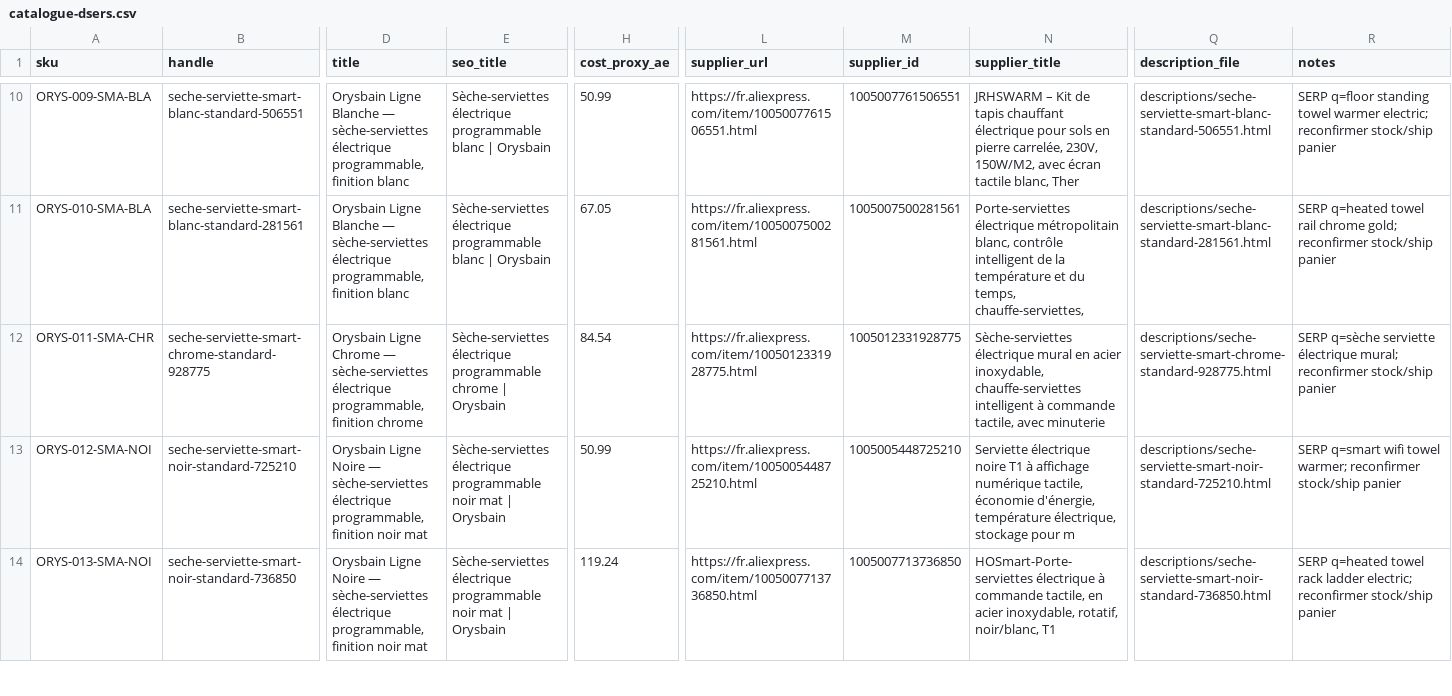
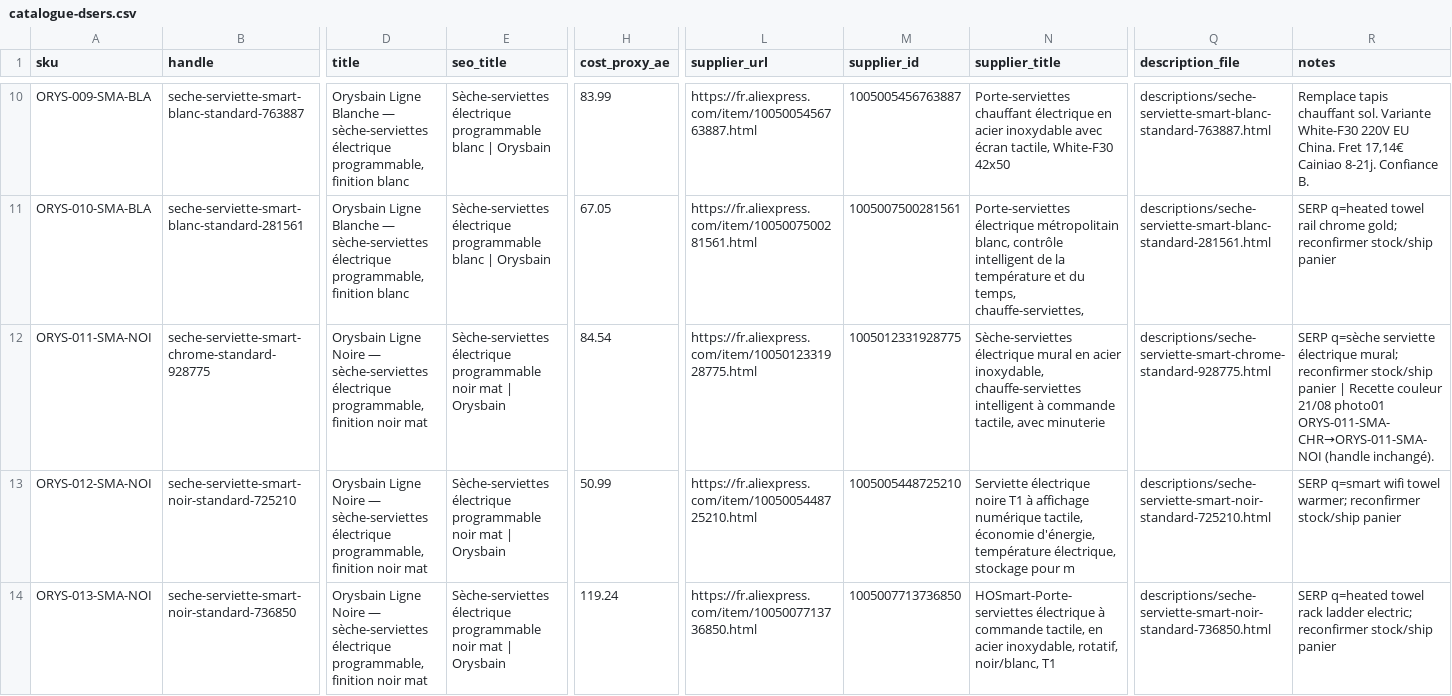
Before and after one commit to HakimOuah/boutique-pipeline, a CSV file: catalogues/orysbain/catalogue-dsers.csv, drawn as a sheet; only a part is shown, gaps mark what is left out; the diff covers the shown part only; the diff names each change by its address in the sheet, - before the commit and + after, or states it on an @@ line.

```diff
--- a/catalogues/orysbain/catalogue-dsers.csv
+++ b/catalogues/orysbain/catalogue-dsers.csv
-B10 (handle): seche-serviette-smart-blanc-standard-506551
+B10 (handle): seche-serviette-smart-blanc-standard-763887
-H10 (cost_proxy_ae): 50.99
+H10 (cost_proxy_ae): 83.99
-L10 (supplier_url): https://fr.aliexpress.com/item/1005007761506551.html
+L10 (supplier_url): https://fr.aliexpress.com/item/1005005456763887.html
-M10 (supplier_id): 1005007761506551
+M10 (supplier_id): 1005005456763887
-N10 (supplier_title): JRHSWARM – Kit de tapis chauffant électrique pour sols en pierre carrelée, 230V, 150W/M2, avec écran tactile blanc, Ther
+N10 (supplier_title): Porte-serviettes chauffant électrique en acier inoxydable avec écran tactile, White-F30 42x50
-Q10 (description_file): descriptions/seche-serviette-smart-blanc-standard-506551.html
+Q10 (description_file): descriptions/seche-serviette-smart-blanc-standard-763887.html
-R10 (notes): SERP q=floor standing towel warmer electric; reconfirmer stock/ship panier
+R10 (notes): Remplace tapis chauffant sol. Variante White-F30 220V EU China. Fret 17,14€ Cainiao 8-21j. Confiance B.
-A12 (sku): ORYS-011-SMA-CHR
+A12 (sku): ORYS-011-SMA-NOI
-D12 (title): Orysbain Ligne Chrome — sèche-serviettes électrique programmable, finition chrome
+D12 (title): Orysbain Ligne Noire — sèche-serviettes électrique programmable, finition noir mat
-E12 (seo_title): …électrique programmable chrome | Orysbain
+E12 (seo_title): …électrique programmable noir mat | Orysbain
-R12 (notes): …stock/ship panier
+R12 (notes): …stock/ship panier | Recette couleur 21/08 photo01 ORYS-011-SMA-CHR→ORYS-011-SMA-NOI (handle inchangé).
```
Also changed, not shown: 1 added row, 1 removed row and 102 edited cells elsewhere in this file, 25 other files.
